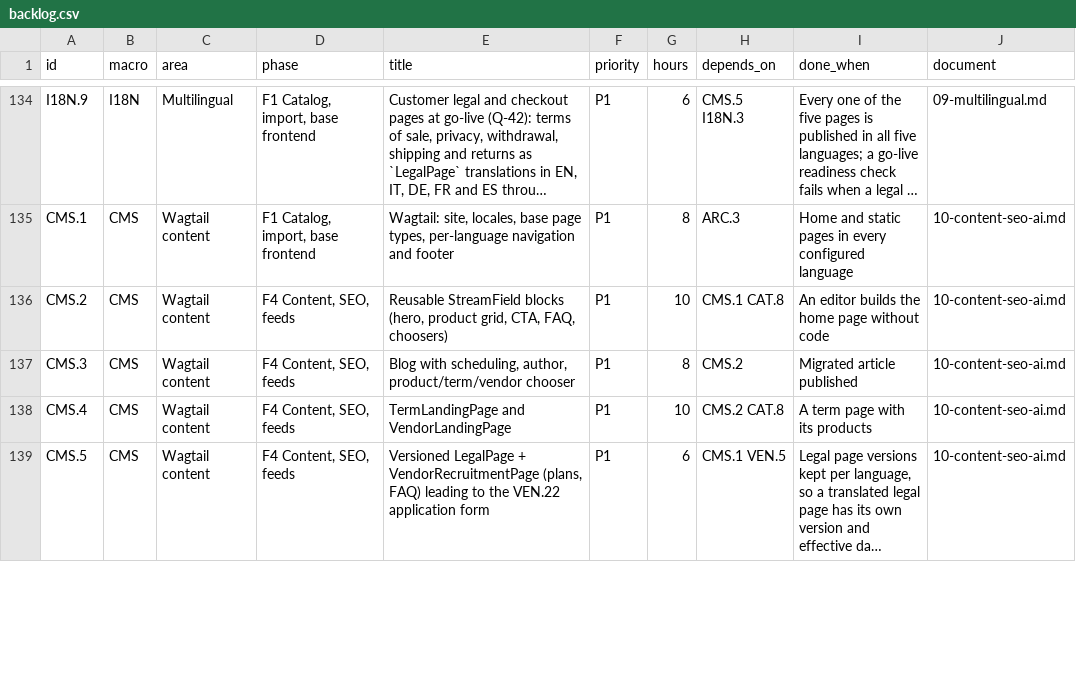
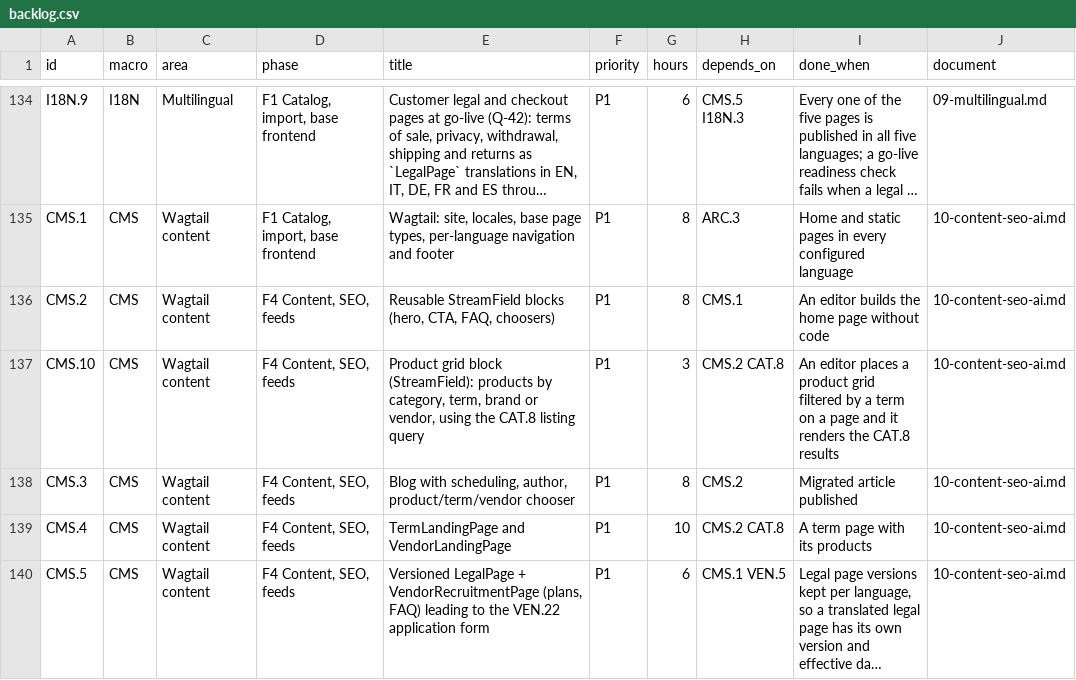
Before and after one commit to bertalan/mpmv, a CSV file: docs/spec/backlog.csv, drawn as a sheet; only a part is shown, gaps mark what is left out; long unchanged cells end in …; the diff covers the shown part only; the diff names each change by its address in the sheet, - before the commit and + after, or states it on an @@ line.

```diff
--- a/docs/spec/backlog.csv
+++ b/docs/spec/backlog.csv
-E136 (title): …blocks (hero, product grid, CTA, FAQ,…
+E136 (title): …blocks (hero, CTA, FAQ,…
-G136 (hours): 10
+G136 (hours): 8
-H136 (depends_on): CMS.1 CAT.8
+H136 (depends_on): CMS.1
+row 137: CMS.10 | CMS | Wagtail content | F4 Content, SEO, feeds | Product grid block (StreamField): products by category, term, brand or vendor, using the CAT.8 listing query | P1 | 3 | CMS.2 CAT.8 | An editor places a product grid filtered by a term on a page and it renders the CAT.8 results | 10-content-seo-ai.md
```
Also changed, not shown: 9 edited cells elsewhere in this file, 8 other files.
